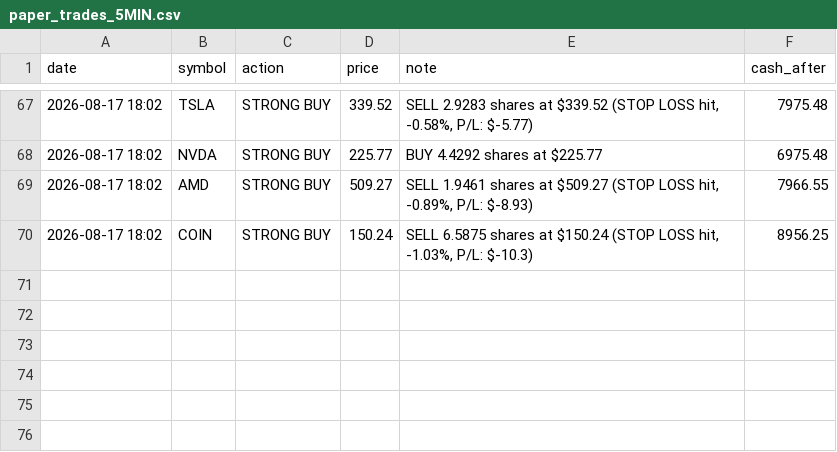
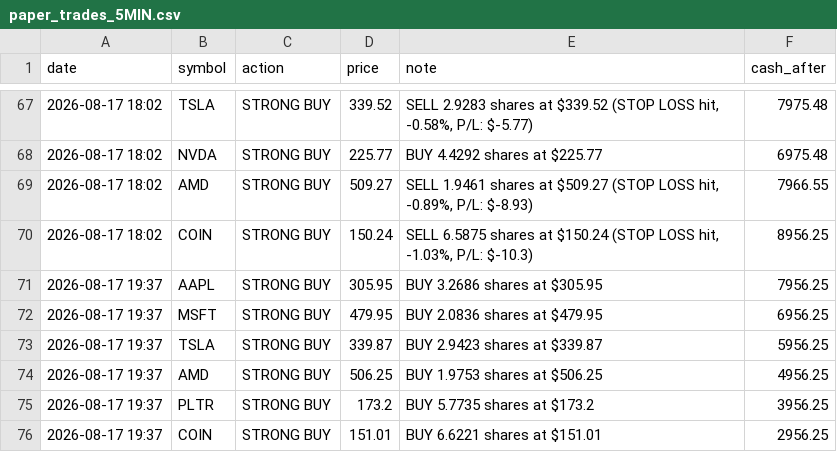
Before and after one commit to apolodario-rgb/trading-signal-app, a CSV file: paper_trades_5MIN.csv, drawn as a sheet; only a part is shown, gaps mark what is left out.

```diff
--- a/paper_trades_5MIN.csv
+++ b/paper_trades_5MIN.csv
@@ -70 +70,7 @@ date,symbol,action,price,note,cash_after
 2026-08-17 18:02,COIN,STRONG BUY,150.24,"SELL 6.5875 shares at $150.24 (STOP LOSS hit, -1.03%, P/L: $-10.3)",8956.25
+2026-08-17 19:37,AAPL,STRONG BUY,305.95,BUY 3.2686 shares at $305.95,7956.25
+2026-08-17 19:37,MSFT,STRONG BUY,479.95,BUY 2.0836 shares at $479.95,6956.25
+2026-08-17 19:37,TSLA,STRONG BUY,339.87,BUY 2.9423 shares at $339.87,5956.25
+2026-08-17 19:37,AMD,STRONG BUY,506.25,BUY 1.9753 shares at $506.25,4956.25
+2026-08-17 19:37,PLTR,STRONG BUY,173.2,BUY 5.7735 shares at $173.2,3956.25
+2026-08-17 19:37,COIN,STRONG BUY,151.01,BUY 6.6221 shares at $151.01,2956.25
```
Also changed, not shown: portfolio_history_5MIN.csv, signal_log_5MIN.csv, 1 other file.
